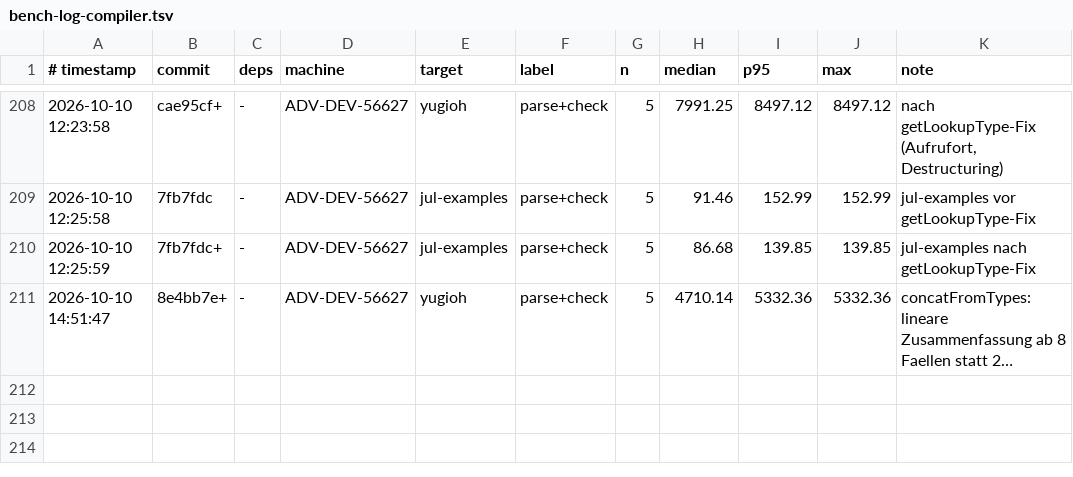
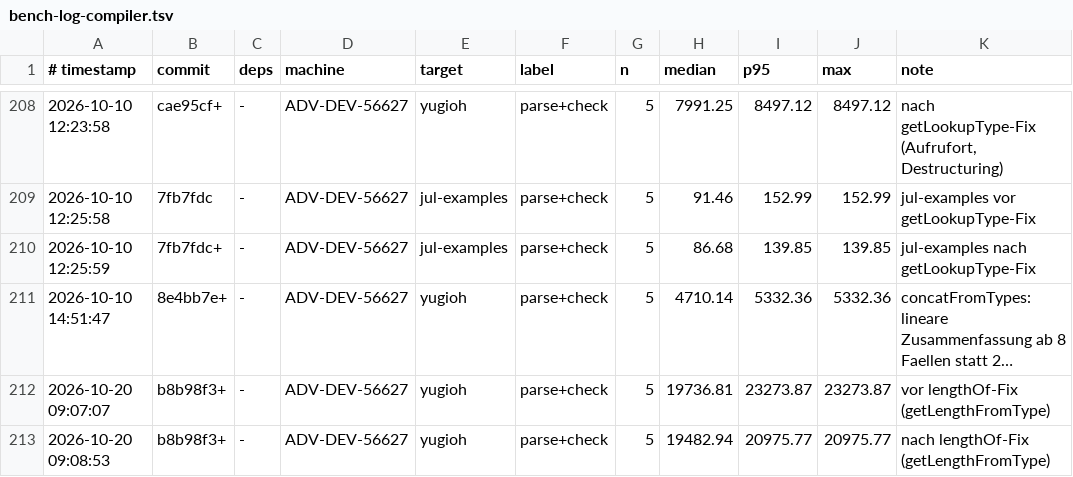
Before and after one commit to JulianXander/jul-compiler, a TSV file: scripts/bench-log-compiler.tsv, drawn as a sheet; only a part is shown, gaps mark what is left out; long unchanged cells end in …; the diff names each change by its address in the sheet, - before the commit and + after, or states it on an @@ line.

```diff
--- a/scripts/bench-log-compiler.tsv
+++ b/scripts/bench-log-compiler.tsv
+row 212: 2026-10-20 09:07:07 | b8b98f3+ | - | ADV-DEV-56627 | yugioh | parse+check | 5 | 19736.81 | 23273.87 | 23273.87 | vor lengthOf-Fix (getLengthFromType)
+row 213: 2026-10-20 09:08:53 | b8b98f3+ | - | ADV-DEV-56627 | yugioh | parse+check | 5 | 19482.94 | 20975.77 | 20975.77 | nach lengthOf-Fix (getLengthFromType)
```
Also changed, not shown: 3 other files.
